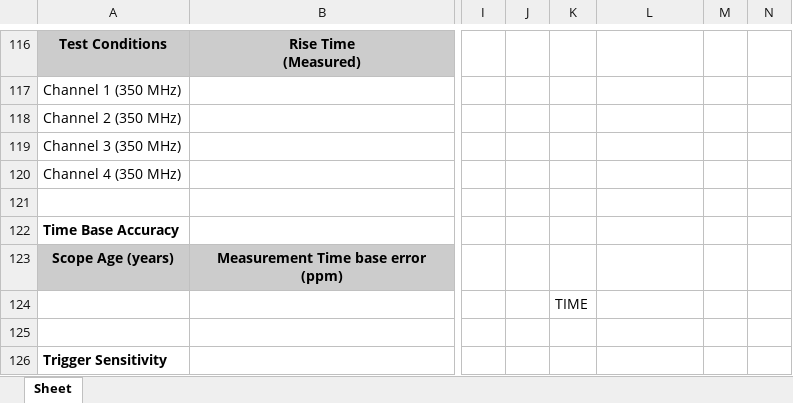
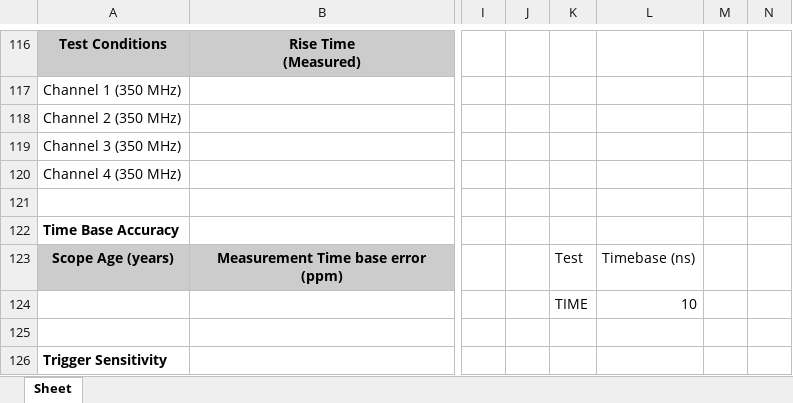
Before and after one commit to rftestnz/oscilloscope, an Excel workbook: testsheets/666_Keysight_DSOX3034A.xlsx, sheet Sheet, drawn as a sheet; only a part is shown, gaps mark what is left out; values as stored, in another font and other column widths than the file's, no borders; conditional formats not drawn; the diff names each change by its address in the sheet, - before the commit and + after, or states it on an @@ line.

```diff
--- a/testsheets/666_Keysight_DSOX3034A.xlsx (sheet Sheet)
+++ b/testsheets/666_Keysight_DSOX3034A.xlsx (sheet Sheet)
-K123: (empty)
+K123: Test
-L123: (empty)
+L123: Timebase (ns)
-L124: (empty)
+L124: 10
```
Also changed, not shown: formulas that keep their value, charts or pictures, 1 other file.
